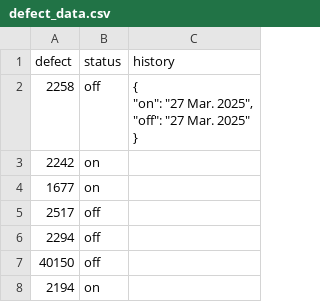
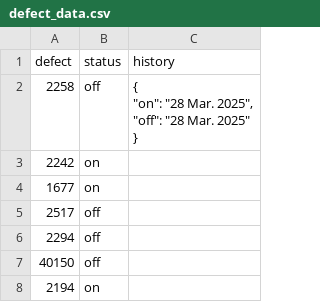
Before and after one commit to KsenyaSylla/bot_for_telegram, a CSV file: bot/utils/defect_data.csv, drawn as a sheet; only a part is shown.

Commit message:
correct proceccing not existing defects

```diff
--- a/bot/utils/defect_data.csv
+++ b/bot/utils/defect_data.csv
@@ -1,6 +1,6 @@
 defect,status,history
-2258,off,"{
-  ""on"": ""27 Mar. 2025"",
-  ""off"": ""27 Mar. 2025""
-}"
+2258,off,"{
+  ""on"": ""28 Mar. 2025"",
+  ""off"": ""28 Mar. 2025""
+}"
 2242,on,
```
Also changed, not shown: 6 other files.
